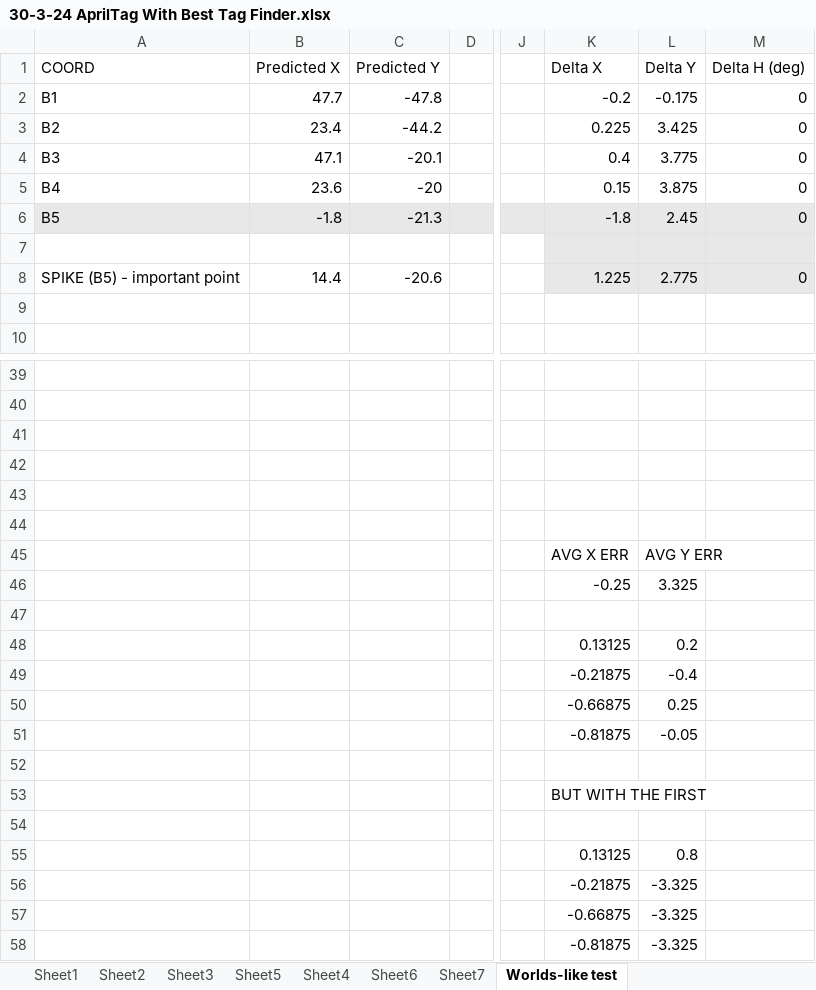
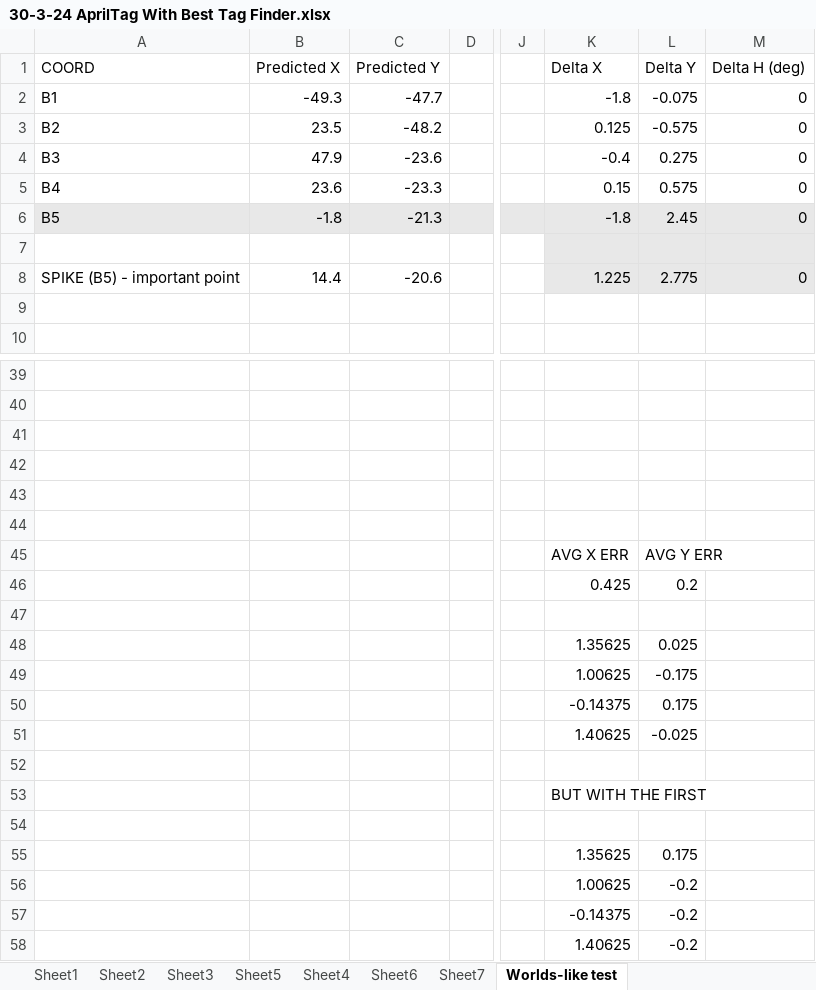
Before and after one commit to FTCTeam10298/2023-24-code, an Excel workbook: AprilTag Performance Evaluation/30-3-24 AprilTag With Best Tag Finder.xlsx, sheet Worlds-like test, drawn as a sheet; only a part is shown, gaps mark what is left out; values as stored, in another font and other column widths than the file's, no borders; removed rows and columns are numbered as before the commit, all else as after; rows hold the shown columns only; the diff covers the shown part only; the diff names each change by its address in the sheet, - before the commit and + after, or states it on an @@ line.

```diff
--- a/AprilTag Performance Evaluation/30-3-24 AprilTag With Best Tag Finder.xlsx (sheet Worlds-like test)
+++ b/AprilTag Performance Evaluation/30-3-24 AprilTag With Best Tag Finder.xlsx (sheet Worlds-like test)
-B2 (Predicted X): 47.7
+B2 (Predicted X): -49.3
-C2 (Predicted Y): -47.8
+C2 (Predicted Y): -47.7
-K2 (Delta X): -0.2
+K2 (Delta X): -1.8
-L2 (Delta Y): -0.175
+L2 (Delta Y): -0.075
-B3 (Predicted X): 23.4
+B3 (Predicted X): 23.5
-C3 (Predicted Y): -44.2
+C3 (Predicted Y): -48.2
-K3 (Delta X): 0.225
+K3 (Delta X): 0.125
-L3 (Delta Y): 3.425
+L3 (Delta Y): -0.575
-B4 (Predicted X): 47.1
+B4 (Predicted X): 47.9
-C4 (Predicted Y): -20.1
+C4 (Predicted Y): -23.6
-K4 (Delta X): 0.4
+K4 (Delta X): -0.4
-L4 (Delta Y): 3.775
+L4 (Delta Y): 0.275
-C5 (Predicted Y): -20
+C5 (Predicted Y): -23.3
-L5 (Delta Y): 3.875
+L5 (Delta Y): 0.575
-row 46:  |  |  |  |  | -0.25 | 3.325
+row 46:  |  |  |  |  | 0.425 | 0.2
-row 48:  |  |  |  |  | 0.13125 | 0.2
-row 49:  |  |  |  |  | -0.21875 | -0.4
-row 50:  |  |  |  |  | -0.66875 | 0.25
-row 51:  |  |  |  |  | -0.81875 | -0.05
+row 48:  |  |  |  |  | 1.35625 | 0.025
+row 49:  |  |  |  |  | 1.00625 | -0.175
+row 50:  |  |  |  |  | -0.14375 | 0.175
+row 51:  |  |  |  |  | 1.40625 | -0.025
-row 55:  |  |  |  |  | 0.13125 | 0.8
-row 56:  |  |  |  |  | -0.21875 | -3.325
-row 57:  |  |  |  |  | -0.66875 | -3.325
-row 58:  |  |  |  |  | -0.81875 | -3.325
+row 55:  |  |  |  |  | 1.35625 | 0.175
+row 56:  |  |  |  |  | 1.00625 | -0.2
+row 57:  |  |  |  |  | -0.14375 | -0.2
+row 58:  |  |  |  |  | 1.40625 | -0.2
```
Also changed, not shown: 5 added rows, 5 removed rows and 17 edited cells elsewhere in this sheet, 1 other file.
